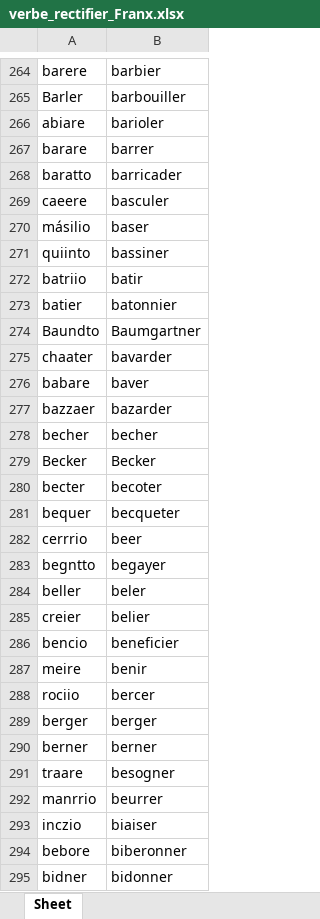
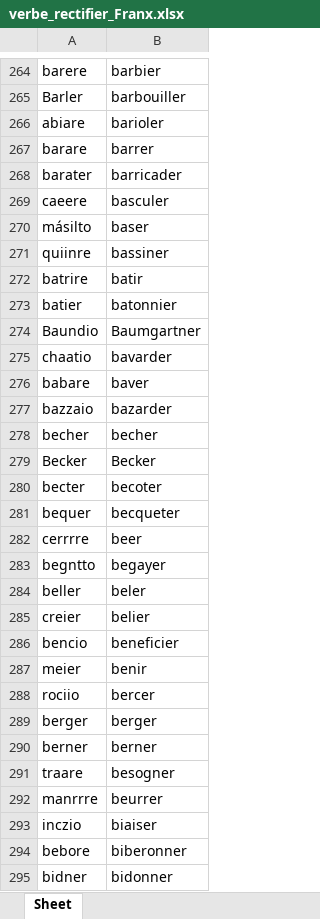
Before and after one commit to GasTech-Dev/Create_Conlang, an Excel workbook: Trieur/verbe_rectifier_Franx.xlsx, sheet Sheet, drawn as a sheet; only a part is shown, gaps mark what is left out; values as stored, in another font and other column widths than the file's, no borders; the diff covers the shown part only; the diff names each change by its address in the sheet, - before the commit and + after, or states it on an @@ line.

```diff
--- a/Trieur/verbe_rectifier_Franx.xlsx (sheet Sheet)
+++ b/Trieur/verbe_rectifier_Franx.xlsx (sheet Sheet)
-A268: baratto
+A268: barater
-A270: másilio
+A270: másilto
-A271: quiinto
+A271: quiinre
-A272: batriio
+A272: batrire
-A274: Baundto
+A274: Baundio
-A275: chaater
+A275: chaatio
-A277: bazzaer
+A277: bazzaio
-A282: cerrrio
+A282: cerrrre
-A287: meire
+A287: meier
-A292: manrrio
+A292: manrrre
```
Also changed, not shown: 671 edited cells elsewhere in this sheet, Trieur/Verbe_Franx.xlsx, 4 other files.
